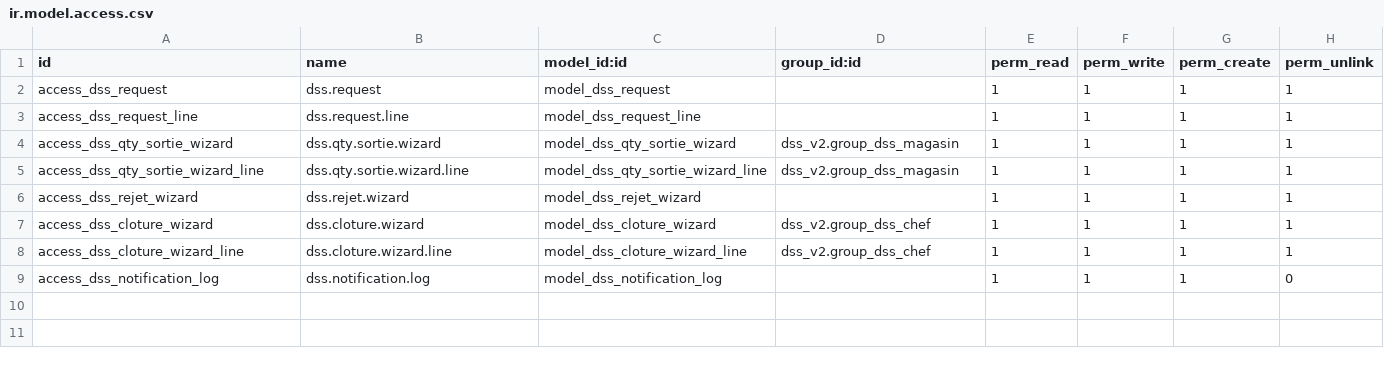
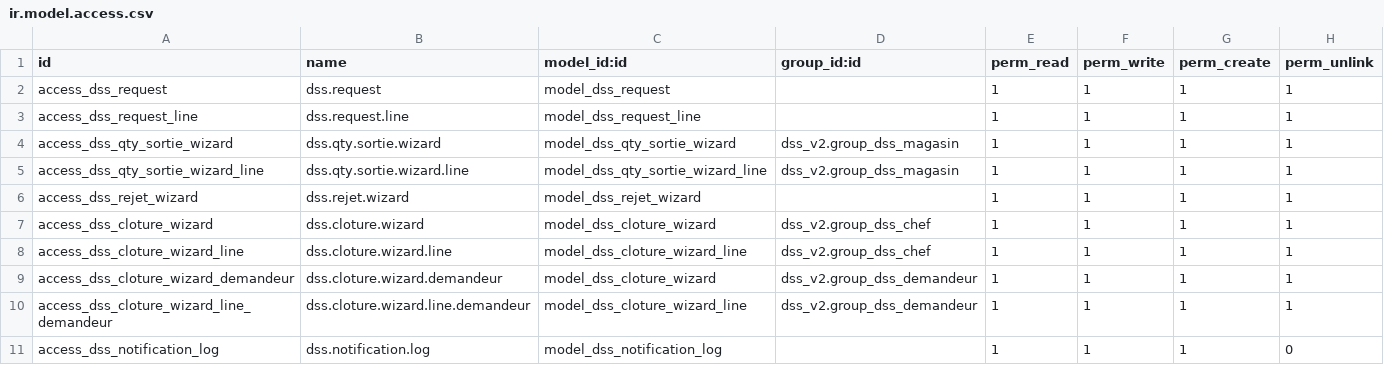
Before and after one commit to TiavinaArmel/DSS_V2_BLUELINE, a CSV file: security/ir.model.access.csv, drawn as a sheet.

```diff
--- a/security/ir.model.access.csv
+++ b/security/ir.model.access.csv
@@ -8,2 +8,4 @@ access_dss_cloture_wizard,dss.cloture.wizard,model_dss_cloture_wizard,dss_v2.gro
 access_dss_cloture_wizard_line,dss.cloture.wizard.line,model_dss_cloture_wizard_line,dss_v2.group_dss_chef,1,1,1,1
+access_dss_cloture_wizard_demandeur,dss.cloture.wizard.demandeur,model_dss_cloture_wizard,dss_v2.group_dss_demandeur,1,1,1,1
+access_dss_cloture_wizard_line_demandeur,dss.cloture.wizard.line.demandeur,model_dss_cloture_wizard_line,dss_v2.group_dss_demandeur,1,1,1,1
 access_dss_notification_log,dss.notification.log,model_dss_notification_log,,1,1,1,0
```
Also changed, not shown: 20 other files.
